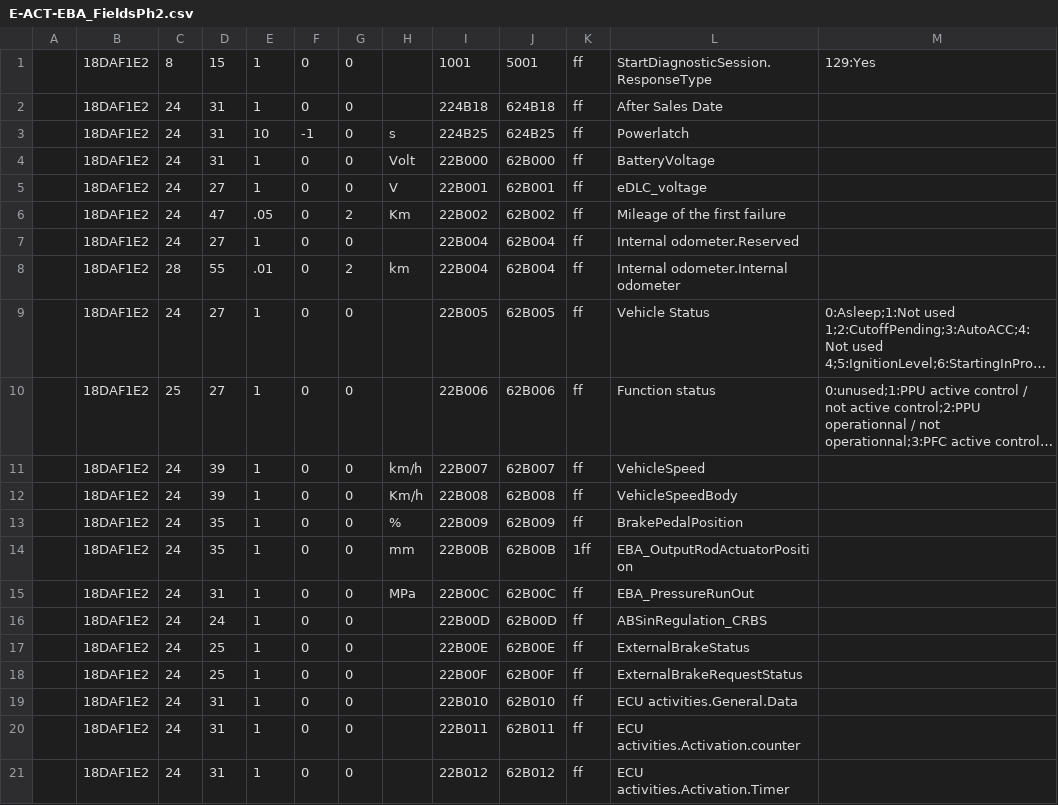
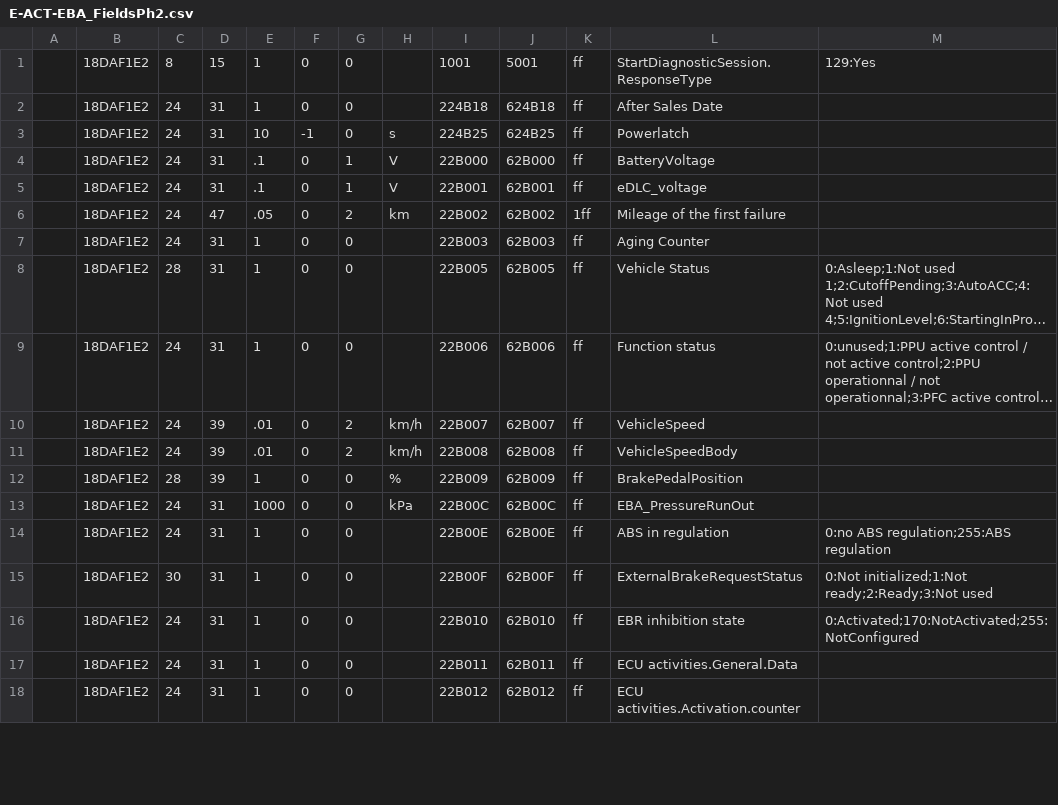
Before and after one commit to fesch/CanZE, a CSV file: app/src/main/assets/E-ACT-EBA_FieldsPh2.csv, drawn as a sheet; only a part is shown; long unchanged cells end in …; removed rows and columns are numbered as before the commit, all else as after; the diff covers the shown part only; the diff names each change by its address in the sheet, - before the commit and + after, or states it on an @@ line.

Commit message:
New E-ACT-EBA

```diff
--- a/app/src/main/assets/E-ACT-EBA_FieldsPh2.csv
+++ b/app/src/main/assets/E-ACT-EBA_FieldsPh2.csv
-E4:E5: 1
+E4:E5: .1
-G4:G5: 0
+G4:G5: 1
-H4: Volt
+H4: V
-D5: 27
+D5: 31
-H6: Km
+H6: km
-K6: ff
+K6: 1ff
-D7: 27
+D7: 31
-I7: 22B004
+I7: 22B003
-J7: 62B004
+J7: 62B003
-L7: Internal odometer.Reserved
+L7: Aging Counter
-row 8:  | 18DAF1E2 | 28 | 55 | .01 | 0 | 2 | km | 22B004 | 62B004 | ff | Internal odometer.Internal odometer
-C8: 24
+C8: 28
-D8:D9: 27
+D8:D9: 31
-C9: 25
+C9: 24
-E10:E11: 1
+E10:E11: .01
-G10:G11: 0
+G10:G11: 2
-H11: Km/h
+H11: km/h
-C12: 24
+C12: 28
-D12: 35
+D12: 39
-row 14:  | 18DAF1E2 | 24 | 35 | 1 | 0 | 0 | mm | 22B00B | 62B00B | 1ff | EBA_OutputRodActuatorPosition
-E13: 1
+E13: 1000
-H13: MPa
+H13: kPa
-row 16:  | 18DAF1E2 | 24 | 24 | 1 | 0 | 0 |  | 22B00D | 62B00D | ff | ABSinRegulation_CRBS
-D14:D15: 25
+D14:D15: 31
-L14: ExternalBrakeStatus
+L14: ABS in regulation
-M14: (empty)
+M14: 0:no ABS regulation;255:ABS regulation
-C15: 24
+C15: 30
-M15: (empty)
+M15: 0:Not initialized;1:Not ready;2:Ready;3:Not used
-L16: ECU activities.General.Data
+L16: EBR inhibition state
-M16: (empty)
+M16: 0:Activated;170:NotActivated;255:NotConfigured
-L17: ECU activities.Activation.counter
+L17: ECU activities.General.Data
-L18: ECU activities.Activation.Timer
+L18: ECU activities.Activation.counter
```
Also changed, not shown: 1 added row and 3 edited cells elsewhere in this file.
